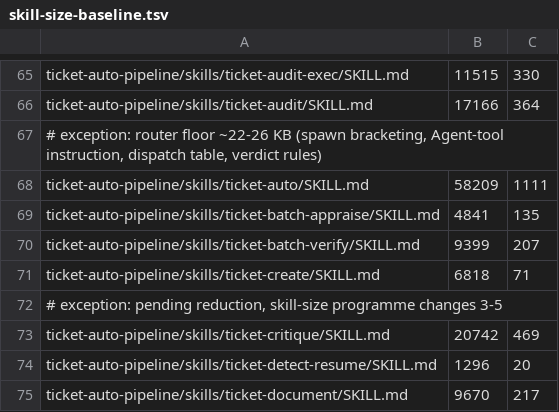
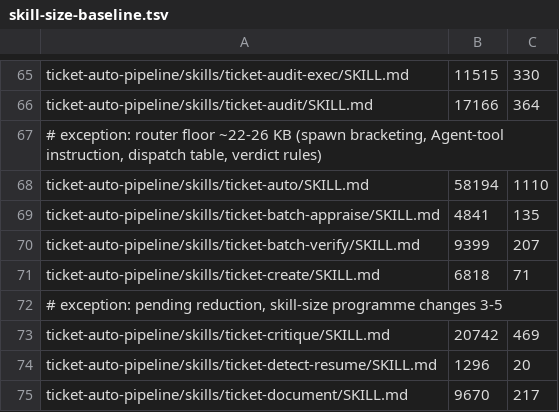
Before and after one commit to rogueprocess13/claude-plugins, a TSV file: scripts/skill-size-baseline.tsv, drawn as a sheet; only a part is shown, gaps mark what is left out; removed rows and columns are numbered as before the commit, all else as after; the diff names each change by its address in the sheet, - before the commit and + after, or states it on an @@ line.

Commit message:
fix(ticket-auto-pipeline): pin phase agents to the installed SKILL.md, refresh stale GitNexus index in MAINTENANCE
spawn_agent_pre now names the installed plugin's SKILL.md (tap_cache_find) in the agent prompt, so a tool-less phase agent never picks a stale ~/.claude/skills/<name>/SKILL.md copy (#602).

New lib/gitnexus-refresh.sh, run by the router in STEP_5: per indexed clone on the PR base branch, clean, under a flock, git pull --ff-only then timeout gitnexus analyze --skip-agents-md; one META|gitnexus-refresh line, never fails the run (#609).

```diff
--- a/scripts/skill-size-baseline.tsv
+++ b/scripts/skill-size-baseline.tsv
-row 68: ticket-auto-pipeline/skills/ticket-auto/SKILL.md | 58209 | 1111
+row 68: ticket-auto-pipeline/skills/ticket-auto/SKILL.md | 58194 | 1110
```
Also changed, not shown: 7 other files.
